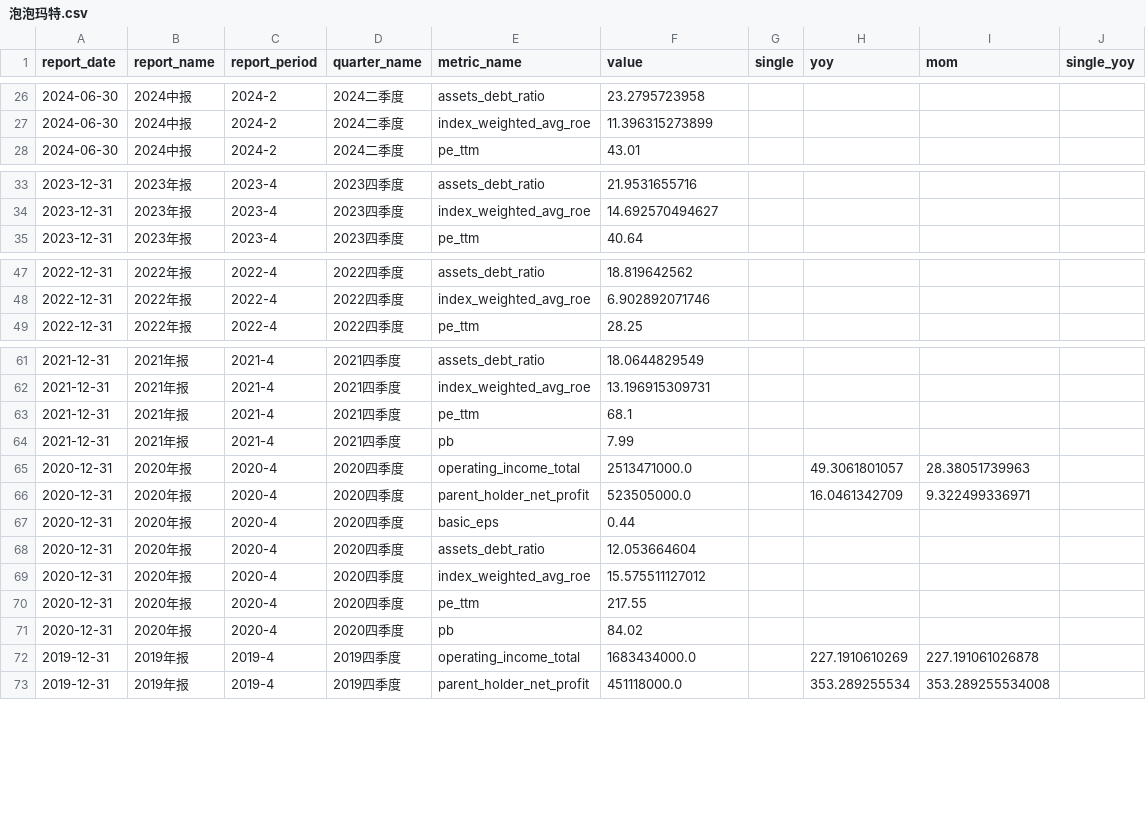
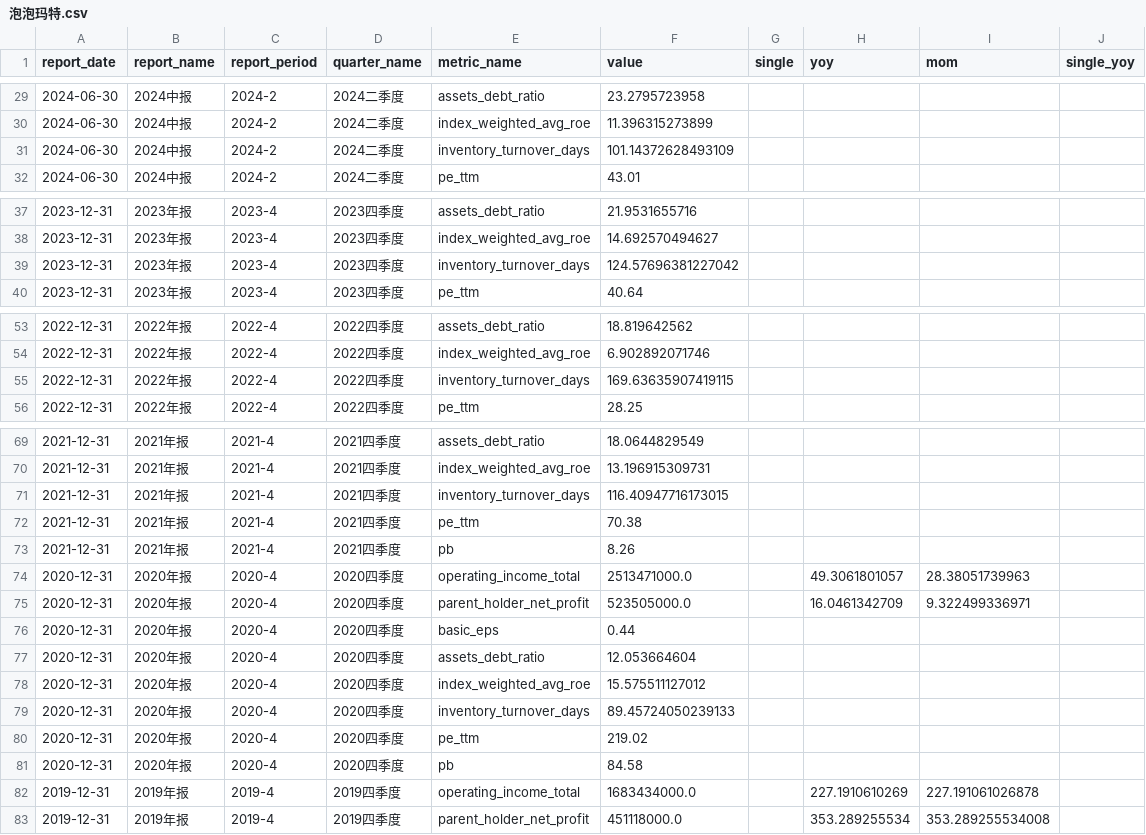
Before and after one commit to lin88lin8850/Stocker-Monitor, a CSV file: data/泡泡玛特.csv, drawn as a sheet; only a part is shown, gaps mark what is left out; the diff covers the shown part only.

```diff
--- a/data/泡泡玛特.csv
+++ b/data/泡泡玛特.csv
@@ -27,2 +30,3 @@ report_date,report_name,report_period,quarter_name,metric_name,value,single,yoy,
 2024-06-30,2024中报,2024-2,2024二季度,index_weighted_avg_roe,11.396315273899,,,,
+2024-06-30,2024中报,2024-2,2024二季度,inventory_turnover_days,101.14372628493109,,,,
 2024-06-30,2024中报,2024-2,2024二季度,pe_ttm,43.01,,,,
@@ -34,2 +38,3 @@ report_date,report_name,report_period,quarter_name,metric_name,value,single,yoy,
 2023-12-31,2023年报,2023-4,2023四季度,index_weighted_avg_roe,14.692570494627,,,,
+2023-12-31,2023年报,2023-4,2023四季度,inventory_turnover_days,124.57696381227042,,,,
 2023-12-31,2023年报,2023-4,2023四季度,pe_ttm,40.64,,,,
@@ -48,2 +54,3 @@ report_date,report_name,report_period,quarter_name,metric_name,value,single,yoy,
 2022-12-31,2022年报,2022-4,2022四季度,index_weighted_avg_roe,6.902892071746,,,,
+2022-12-31,2022年报,2022-4,2022四季度,inventory_turnover_days,169.63635907419115,,,,
 2022-12-31,2022年报,2022-4,2022四季度,pe_ttm,28.25,,,,
@@ -62,4 +70,5 @@ report_date,report_name,report_period,quarter_name,metric_name,value,single,yoy,
 2021-12-31,2021年报,2021-4,2021四季度,index_weighted_avg_roe,13.196915309731,,,,
-2021-12-31,2021年报,2021-4,2021四季度,pe_ttm,68.1,,,,
-2021-12-31,2021年报,2021-4,2021四季度,pb,7.99,,,,
+2021-12-31,2021年报,2021-4,2021四季度,inventory_turnover_days,116.40947716173015,,,,
+2021-12-31,2021年报,2021-4,2021四季度,pe_ttm,70.38,,,,
+2021-12-31,2021年报,2021-4,2021四季度,pb,8.26,,,,
 2020-12-31,2020年报,2020-4,2020四季度,operating_income_total,2513471000.0,,49.3061801057,28.38051739963,
@@ -69,4 +78,5 @@ report_date,report_name,report_period,quarter_name,metric_name,value,single,yoy,
 2020-12-31,2020年报,2020-4,2020四季度,index_weighted_avg_roe,15.575511127012,,,,
-2020-12-31,2020年报,2020-4,2020四季度,pe_ttm,217.55,,,,
-2020-12-31,2020年报,2020-4,2020四季度,pb,84.02,,,,
+2020-12-31,2020年报,2020-4,2020四季度,inventory_turnover_days,89.45724050239133,,,,
+2020-12-31,2020年报,2020-4,2020四季度,pe_ttm,219.02,,,,
+2020-12-31,2020年报,2020-4,2020四季度,pb,84.58,,,,
 2019-12-31,2019年报,2019-4,2019四季度,operating_income_total,1683434000.0,,227.1910610269,227.191061026878,
```
Also changed, not shown: 8 added rows and 10 edited cells elsewhere in this file, data/中金黄金.csv, data/京东方A.csv, 8 other files.
